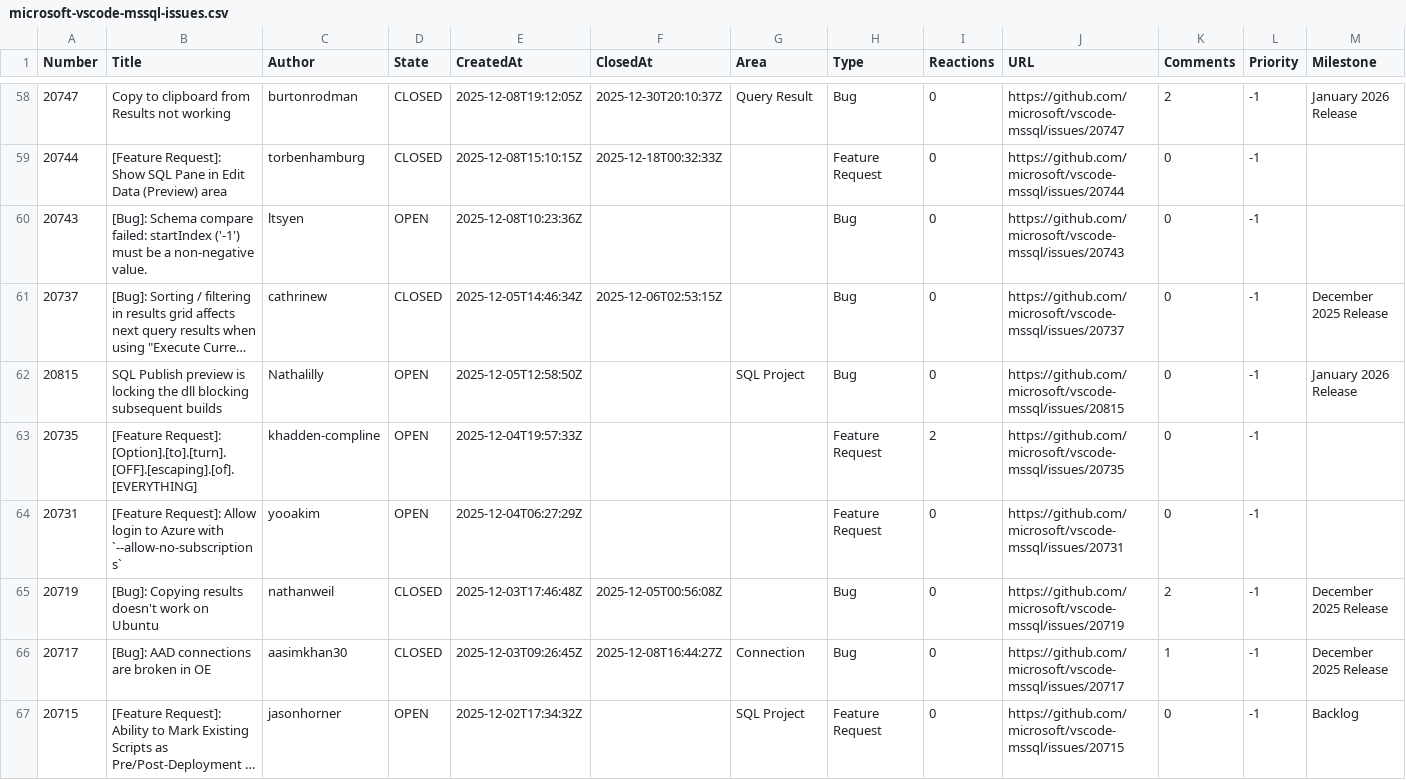
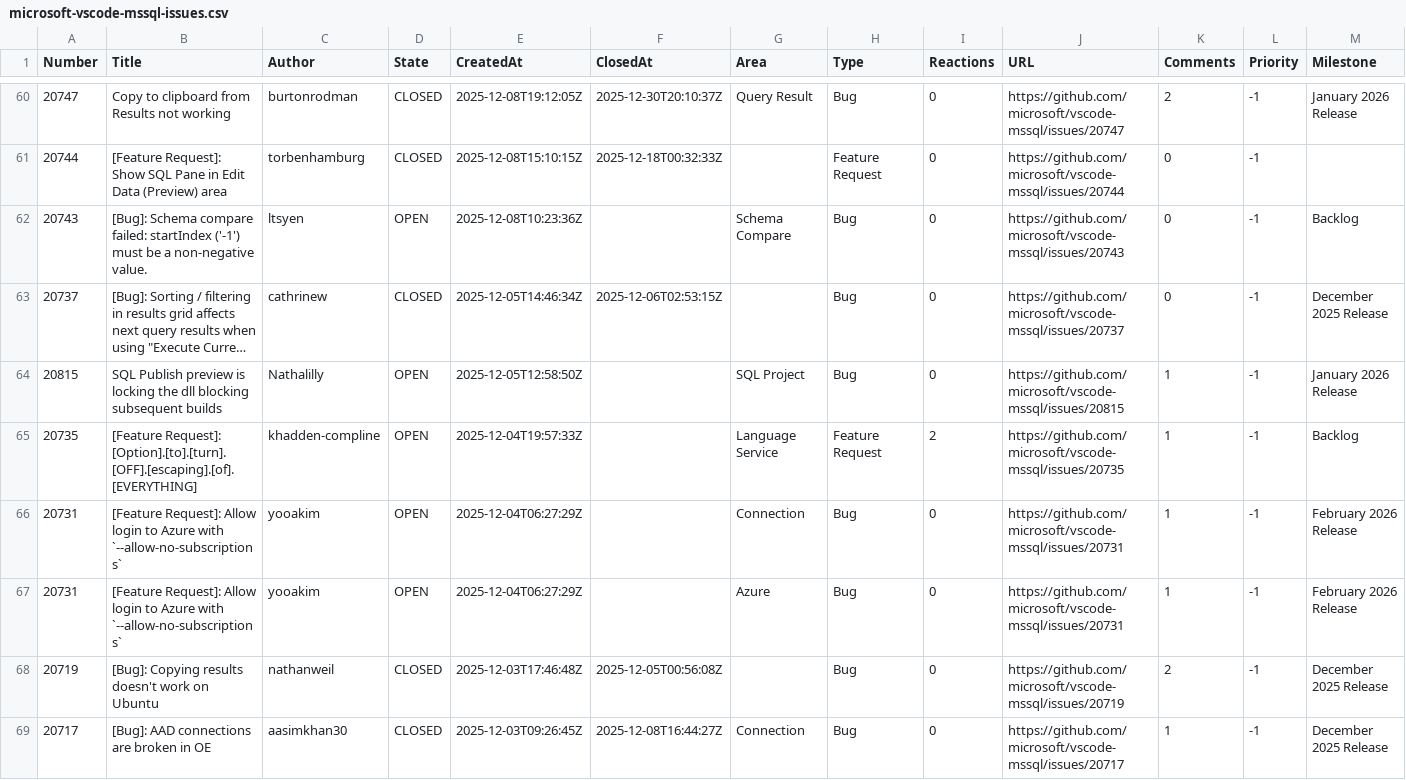
Before and after one commit to aasimkhan30/vscode-mssql-issues, a CSV file: microsoft-vscode-mssql-issues.csv, drawn as a sheet; only a part is shown, gaps mark what is left out; the shorter side is filled out with more unchanged rows; long unchanged cells end in …; addresses are those after the commit; the diff covers the shown part only; the diff names each change by its address in the sheet, - before the commit and + after, or states it on an @@ line.

```diff
--- a/microsoft-vscode-mssql-issues.csv
+++ b/microsoft-vscode-mssql-issues.csv
-G62 (Area): (empty)
+G62 (Area): Schema Compare
-M62 (Milestone): (empty)
+M62 (Milestone): Backlog
-K64:K66 (Comments): 0
+K64:K66 (Comments): 1
-G65 (Area): (empty)
+G65 (Area): Language Service
-M65 (Milestone): (empty)
+M65 (Milestone): Backlog
-G66 (Area): (empty)
+G66 (Area): Connection
-H66 (Type): Feature Request
+H66 (Type): Bug
-M66 (Milestone): (empty)
+M66 (Milestone): February 2026 Release
+row 67: 20731 | [Feature Request]: Allow login to Azure with `--allow-no-subscriptions` | yooakim | OPEN | 2025-12-04T06:27:29Z |  | Azure | Bug | 0 | https://github.com/microsoft/vscode-mssql/issues/20731 | 1 | -1 | February 2026 Release
```
Also changed, not shown: 3 added rows, 1 removed row and 47 edited cells elsewhere in this file, 2 other files.
